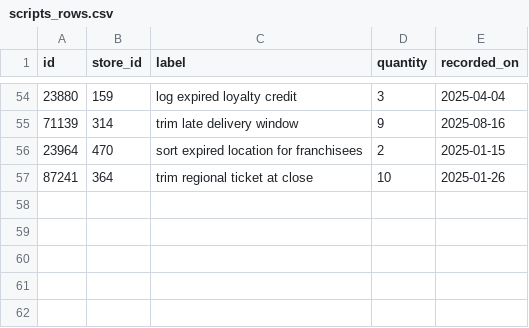
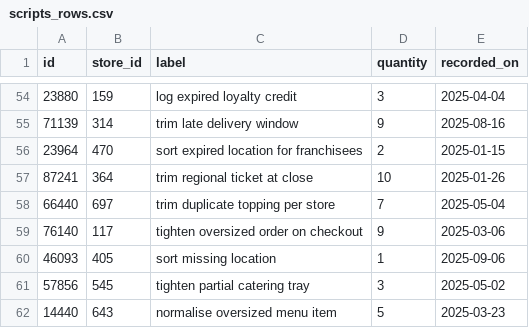
Before and after one commit to wwtdigital/copperpot-pricing-pipeline, a CSV file: seeds/generated/scripts_rows.csv, drawn as a sheet; only a part is shown, gaps mark what is left out; the diff names each change by its address in the sheet, - before the commit and + after, or states it on an @@ line.

Commit message:
docs(scripts): add duplicate promo (CPB-4169)

```diff
--- a/seeds/generated/scripts_rows.csv
+++ b/seeds/generated/scripts_rows.csv
+row 58: 66440 | 697 | trim duplicate topping per store | 7 | 2025-05-04
+row 59: 76140 | 117 | tighten oversized order on checkout | 9 | 2025-03-06
+row 60: 46093 | 405 | sort missing location | 1 | 2025-09-06
+row 61: 57856 | 545 | tighten partial catering tray | 3 | 2025-05-02
+row 62: 14440 | 643 | normalise oversized menu item | 5 | 2025-03-23
```
Also changed, not shown: 4 other files.
